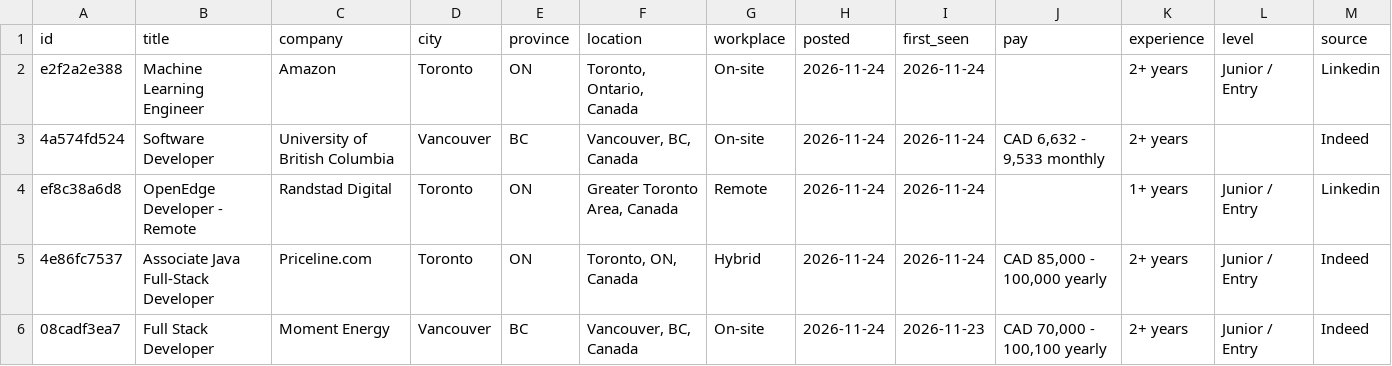
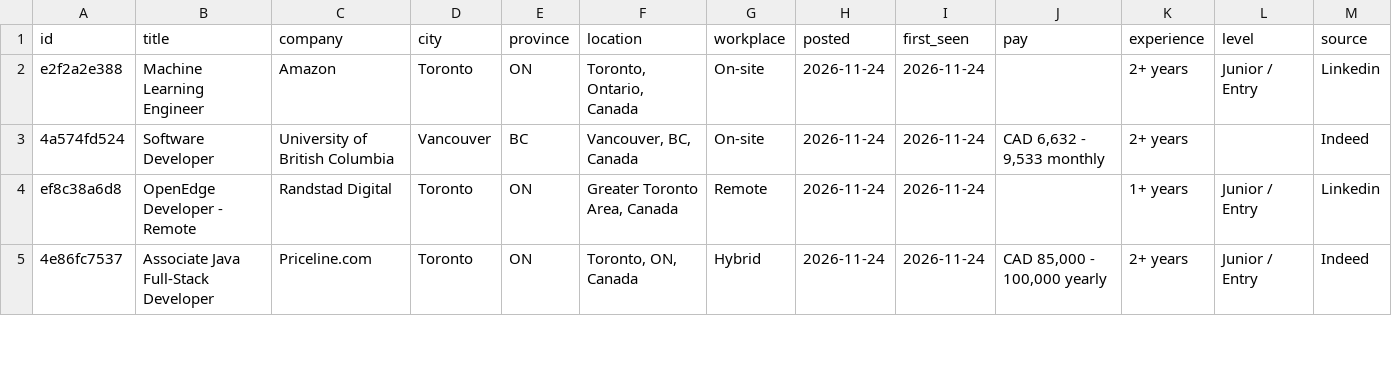
Before and after one commit to MeetPatel8575/canada-early-career-tech-jobs, a CSV file: jobs.csv, drawn as a sheet; only a part is shown; removed rows and columns are numbered as before the commit, all else as after; rows hold the shown columns only; the diff covers the shown part only; the diff names each change by its address in the sheet, - before the commit and + after, or states it on an @@ line.

```diff
--- a/jobs.csv
+++ b/jobs.csv
-row 6: 08cadf3ea7 | Full Stack Developer | Moment Energy | Vancouver | BC | Vancouver, BC, Canada | On-site | 2026-11-24 | 2026-11-23 | CAD 70,000 - 100,100 yearly | 2+ years | Junior / Entry | Indeed
```
Also changed, not shown: 4 added rows and 1 removed row elsewhere in this file, archive.csv, 2 other files.
